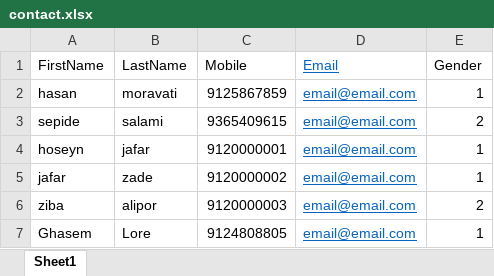
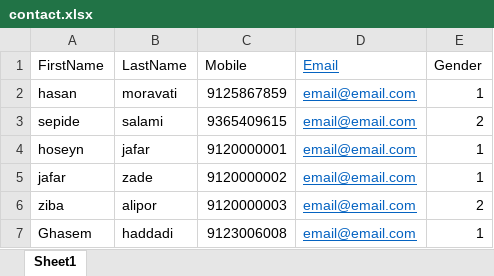
Before and after one commit to Mahdieh-Rafiei/WeibeSMS.UI, an Excel workbook: src/assets/contact.xlsx, sheet Sheet1, drawn as a sheet; values as stored, in another font and other column widths than the file's, no borders; the diff names each change by its address in the sheet, - before the commit and + after, or states it on an @@ line.

```diff
--- a/src/assets/contact.xlsx (sheet Sheet1)
+++ b/src/assets/contact.xlsx (sheet Sheet1)
-B7 (LastName): Lore
+B7 (LastName): haddadi
-C7 (Mobile): 9124808805
+C7 (Mobile): 9123006008
```
Also changed, not shown: 12 other files.
